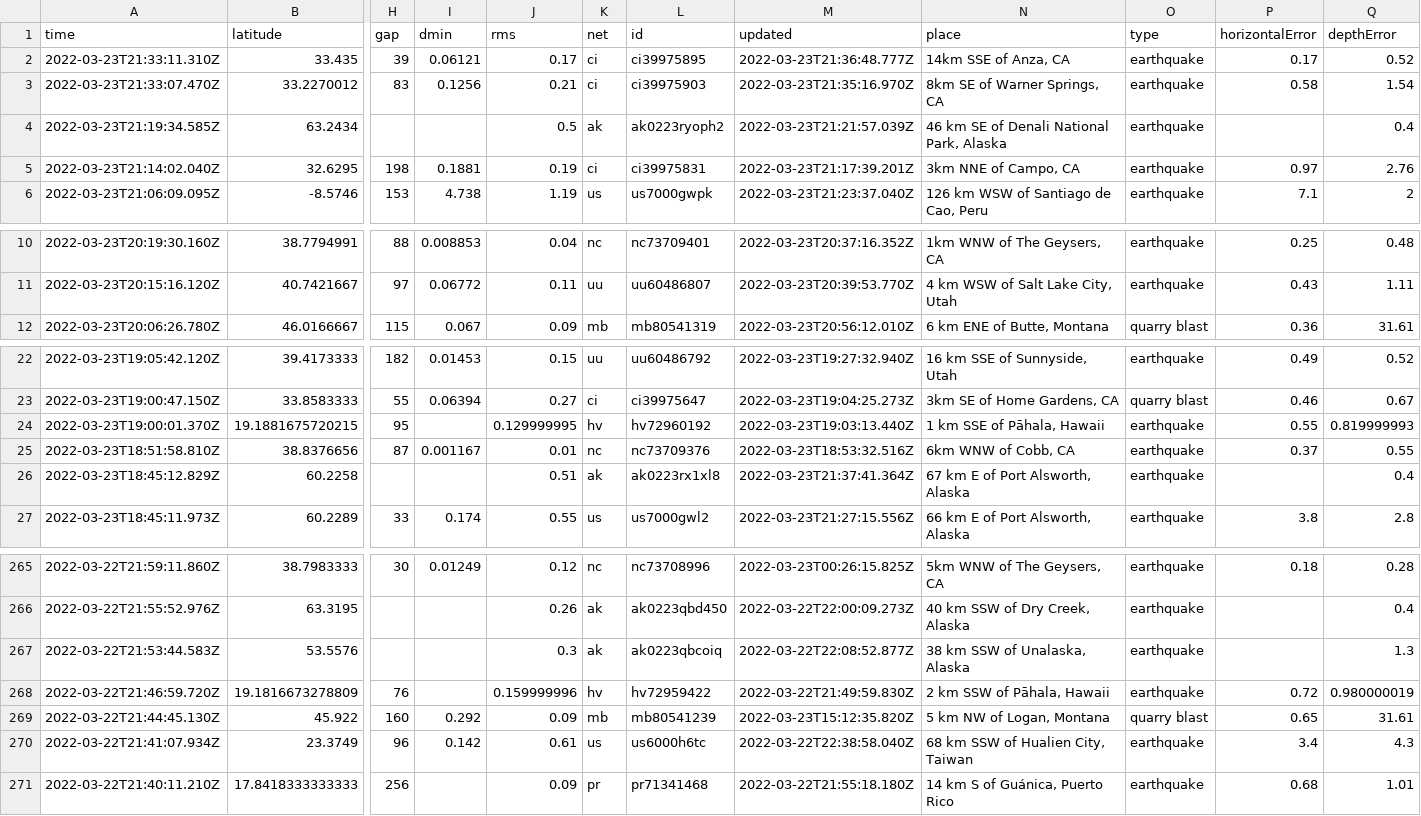
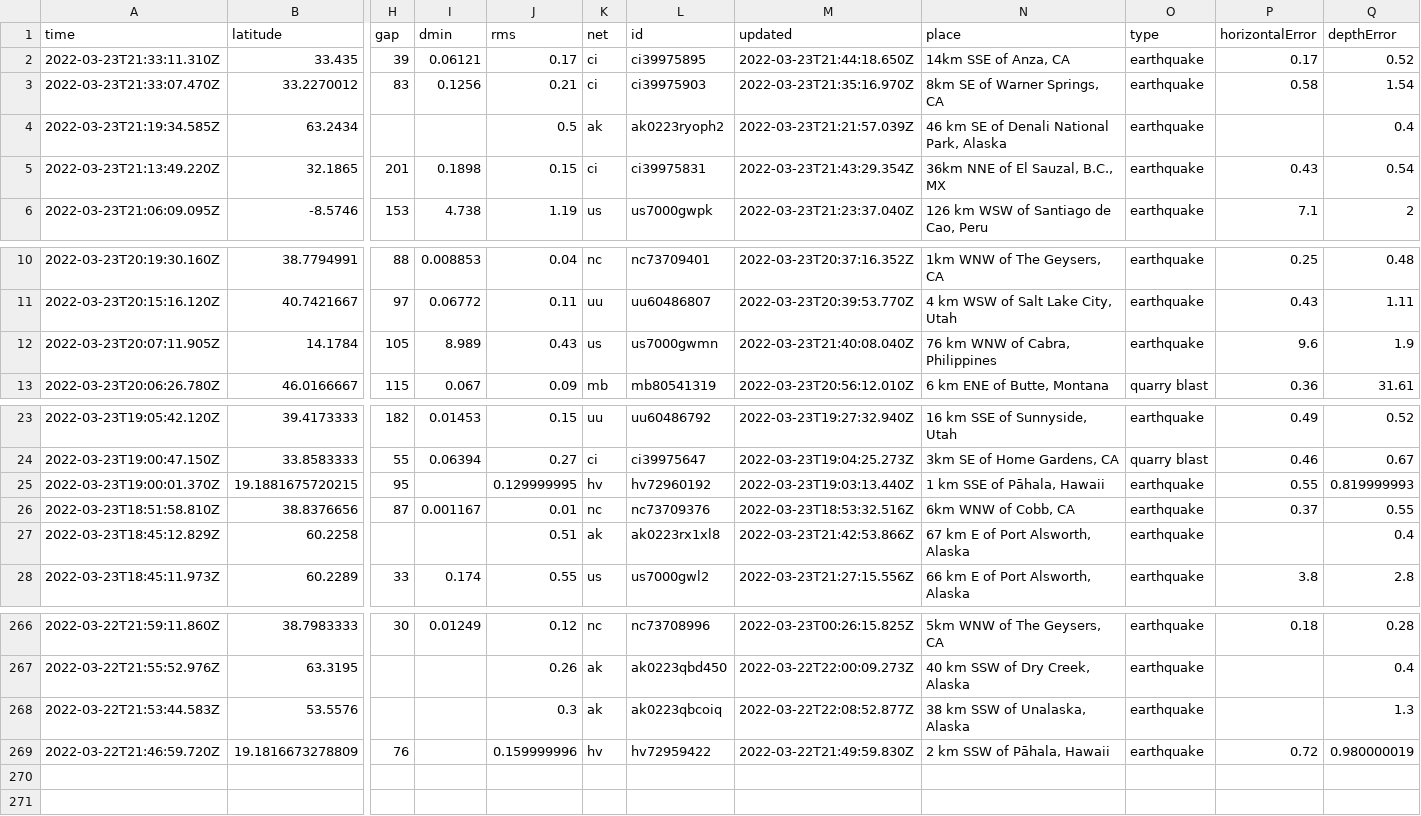
Before and after one commit to pbock/nicar22-github-actions, a CSV file: usgs_current.csv, drawn as a sheet; only a part is shown, gaps mark what is left out; removed rows and columns are numbered as before the commit, all else as after; rows hold the shown columns only; the diff names each change by its address in the sheet, - before the commit and + after, or states it on an @@ line.

```diff
--- a/usgs_current.csv
+++ b/usgs_current.csv
-M2 (updated): 2022-03-23T21:36:48.777Z
+M2 (updated): 2022-03-23T21:44:18.650Z
-row 5: 2022-03-23T21:14:02.040Z | 32.6295 | 198 | 0.1881 | 0.19 | ci | ci39975831 | 2022-03-23T21:17:39.201Z | 3km NNE of Campo, CA | earthquake | 0.97 | 2.76
+row 5: 2022-03-23T21:13:49.220Z | 32.1865 | 201 | 0.1898 | 0.15 | ci | ci39975831 | 2022-03-23T21:43:29.354Z | 36km NNE of El Sauzal, B.C., MX | earthquake | 0.43 | 0.54
+row 12: 2022-03-23T20:07:11.905Z | 14.1784 | 105 | 8.989 | 0.43 | us | us7000gwmn | 2022-03-23T21:40:08.040Z | 76 km WNW of Cabra, Philippines | earthquake | 9.6 | 1.9
-M27 (updated): 2022-03-23T21:37:41.364Z
+M27 (updated): 2022-03-23T21:42:53.866Z
-row 269: 2022-03-22T21:44:45.130Z | 45.922 | 160 | 0.292 | 0.09 | mb | mb80541239 | 2022-03-23T15:12:35.820Z | 5 km NW of Logan, Montana | quarry blast | 0.65 | 31.61
-row 270: 2022-03-22T21:41:07.934Z | 23.3749 | 96 | 0.142 | 0.61 | us | us6000h6tc | 2022-03-22T22:38:58.040Z | 68 km SSW of Hualien City, Taiwan | earthquake | 3.4 | 4.3
-row 271: 2022-03-22T21:40:11.210Z | 17.8418333333333 | 256 |  | 0.09 | pr | pr71341468 | 2022-03-22T21:55:18.180Z | 14 km S of Guánica, Puerto Rico | earthquake | 0.68 | 1.01
```
Also changed, not shown: usgs_main.csv.
